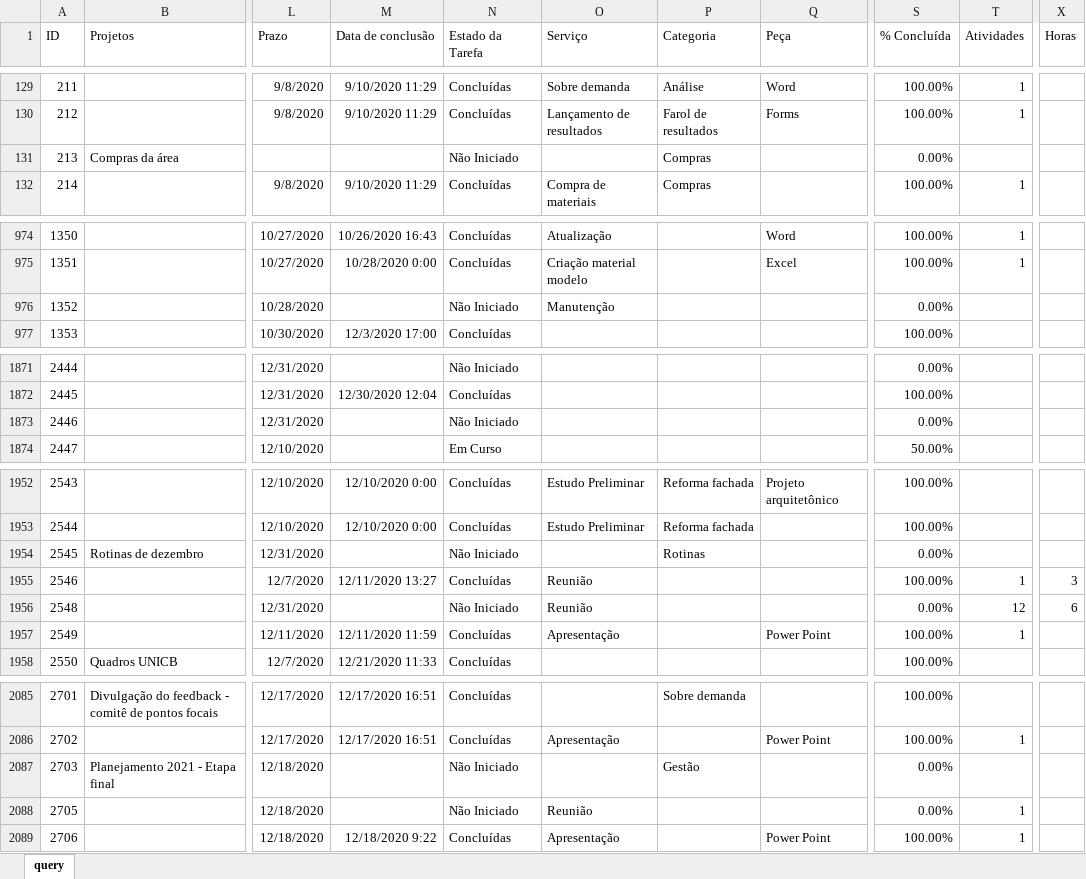
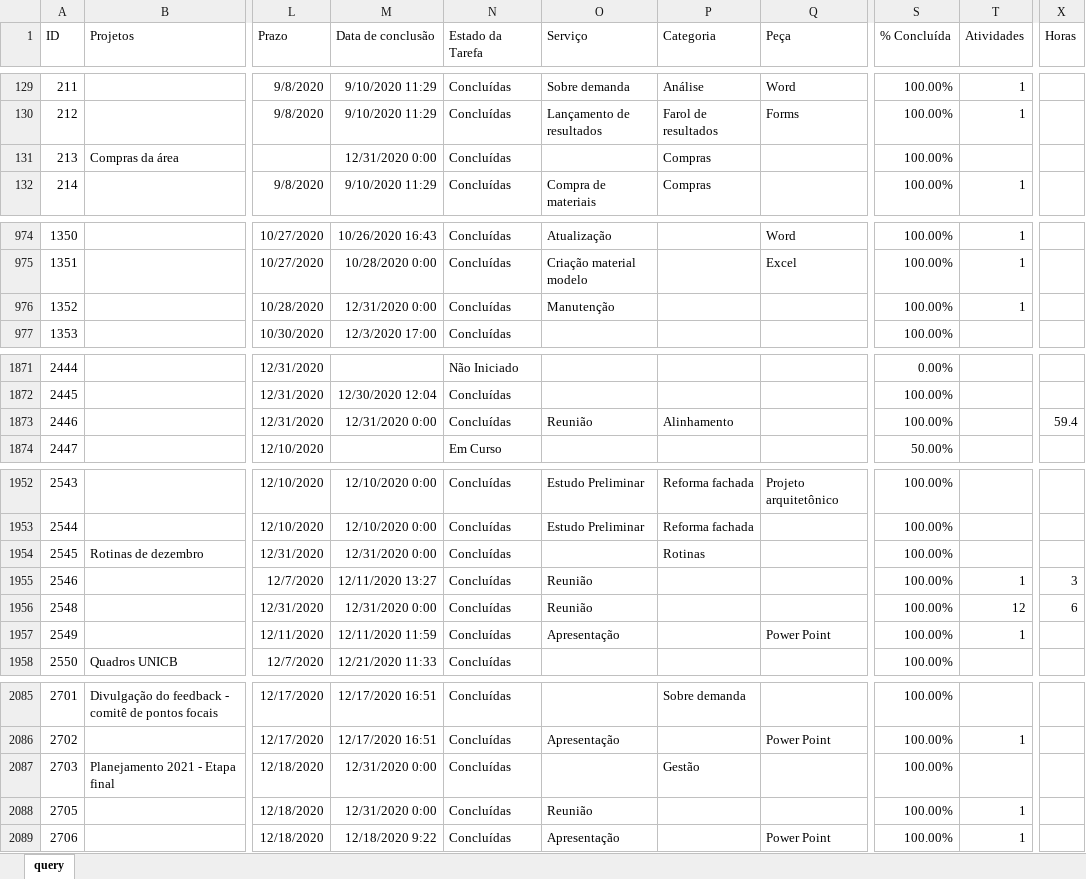
Before and after one commit to pedro-longhin/Repository, an Excel workbook: sharepoint.xlsx, sheet query, drawn as a sheet; only a part is shown, gaps mark what is left out; values as stored, in another font and other column widths than the file's, no borders; table styles not drawn; the diff covers the shown part only; the diff names each change by its address in the sheet, - before the commit and + after, or states it on an @@ line.

Commit message:
sharepoint data

```diff
--- a/sharepoint.xlsx (sheet query)
+++ b/sharepoint.xlsx (sheet query)
-M131 (Data de conclusão): (empty)
+M131 (Data de conclusão): 12/31/2020 0:00
-N131 (Estado da Tarefa): Não Iniciado
+N131 (Estado da Tarefa): Concluídas
-S131 (% Concluída): 0.00%
+S131 (% Concluída): 100.00%
-M976 (Data de conclusão): (empty)
+M976 (Data de conclusão): 12/31/2020 0:00
-N976 (Estado da Tarefa): Não Iniciado
+N976 (Estado da Tarefa): Concluídas
-S976 (% Concluída): 0.00%
+S976 (% Concluída): 100.00%
-T976 (Atividades): (empty)
+T976 (Atividades): 1
-M1873 (Data de conclusão): (empty)
+M1873 (Data de conclusão): 12/31/2020 0:00
-N1873 (Estado da Tarefa): Não Iniciado
+N1873 (Estado da Tarefa): Concluídas
-O1873 (Serviço): (empty)
+O1873 (Serviço): Reunião
-P1873 (Categoria): (empty)
+P1873 (Categoria): Alinhamento
-S1873 (% Concluída): 0.00%
+S1873 (% Concluída): 100.00%
-X1873 (Horas): (empty)
+X1873 (Horas): 59.4
-M1954 (Data de conclusão): (empty)
+M1954 (Data de conclusão): 12/31/2020 0:00
-N1954 (Estado da Tarefa): Não Iniciado
+N1954 (Estado da Tarefa): Concluídas
-S1954 (% Concluída): 0.00%
+S1954 (% Concluída): 100.00%
-M1956 (Data de conclusão): (empty)
+M1956 (Data de conclusão): 12/31/2020 0:00
-N1956 (Estado da Tarefa): Não Iniciado
+N1956 (Estado da Tarefa): Concluídas
-S1956 (% Concluída): 0.00%
+S1956 (% Concluída): 100.00%
-M2087:M2088 (Data de conclusão): (empty)
+M2087:M2088 (Data de conclusão): 12/31/2020 0:00
-N2087:N2088 (Estado da Tarefa): Não Iniciado
+N2087:N2088 (Estado da Tarefa): Concluídas
-S2087:S2088 (% Concluída): 0.00%
+S2087:S2088 (% Concluída): 100.00%
```
Also changed, not shown: 6 added rows, 1 removed row and 102 edited cells elsewhere in this sheet.
